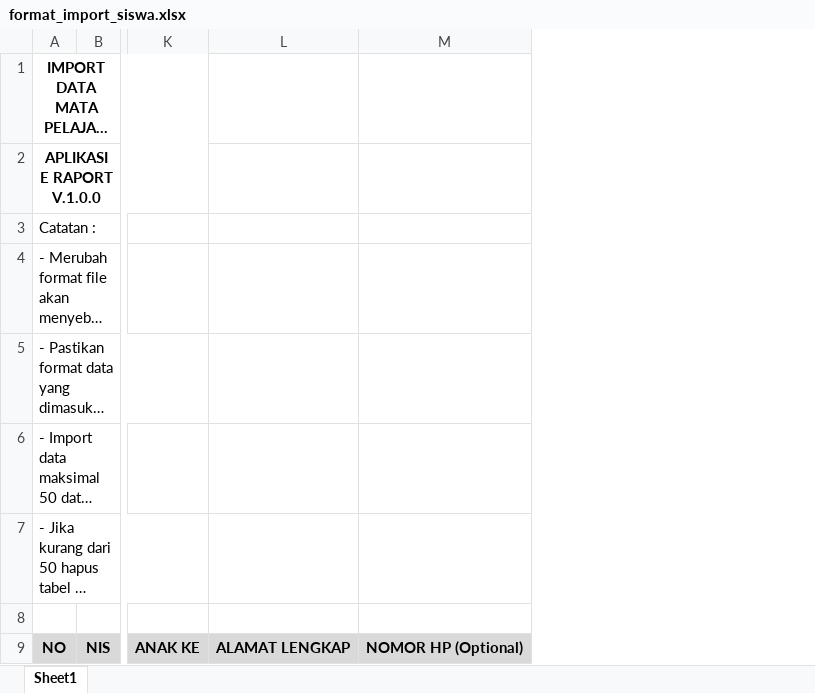
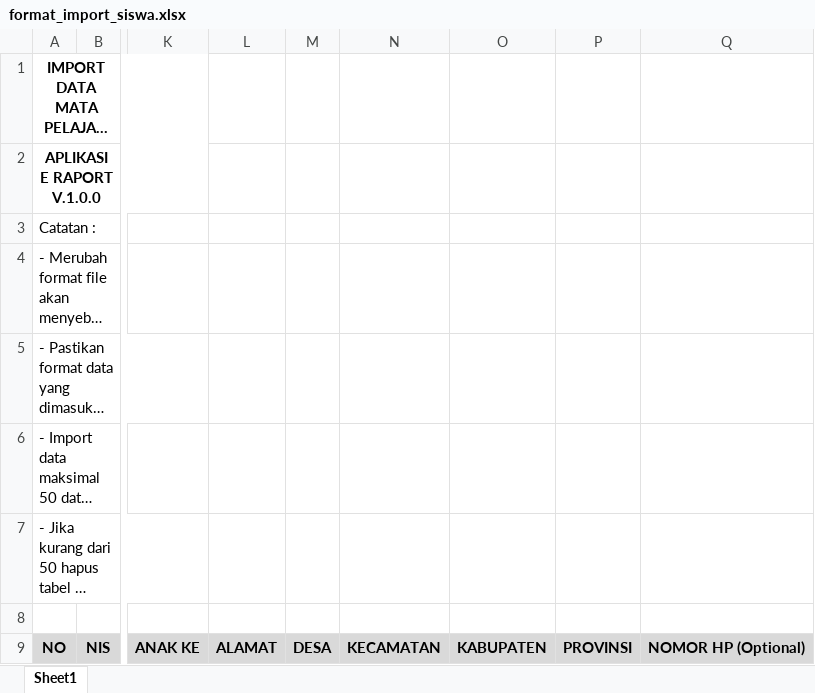
Before and after one commit to anw-fauzii/raport-gis, an Excel workbook: public/format_excel/format_import_siswa.xlsx, sheet Sheet1, drawn as a sheet; only a part is shown, gaps mark what is left out; long unchanged cells end in …; values as stored, in another font and other column widths than the file's, no borders; removed rows and columns are numbered as before the commit, all else as after; the diff names each change by its address in the sheet, - before the commit and + after, or states it on an @@ line.

```diff
--- a/public/format_excel/format_import_siswa.xlsx (sheet Sheet1)
+++ b/public/format_excel/format_import_siswa.xlsx (sheet Sheet1)
-column L, row 9: ALAMAT LENGKAP
+column L, row 9: ALAMAT
+column M, row 9: DESA
+column N, row 9: KECAMATAN
+column O, row 9: KABUPATEN
+column P, row 9: PROVINSI
```
Also changed, not shown: 12 other files.
